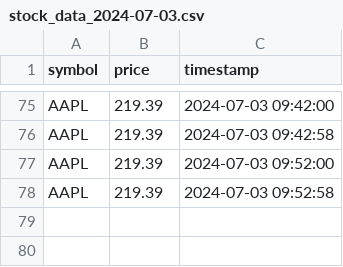
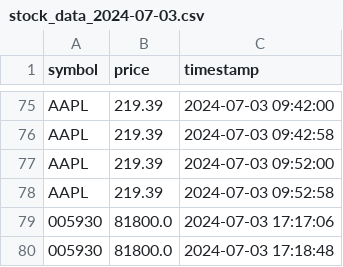
Before and after one commit to Team-InvestGenius/The-First-Step---VScode, a CSV file: data/stock_data_2024-07-03.csv, drawn as a sheet; only a part is shown, gaps mark what is left out; the diff names each change by its address in the sheet, - before the commit and + after, or states it on an @@ line.

Commit message:
add API Real-Time-Price load

```diff
--- a/data/stock_data_2024-07-03.csv
+++ b/data/stock_data_2024-07-03.csv
+row 79: 005930 | 81800.0 | 2024-07-03 17:17:06
+row 80: 005930 | 81800.0 | 2024-07-03 17:18:48
```
Also changed, not shown: 6 other files.
